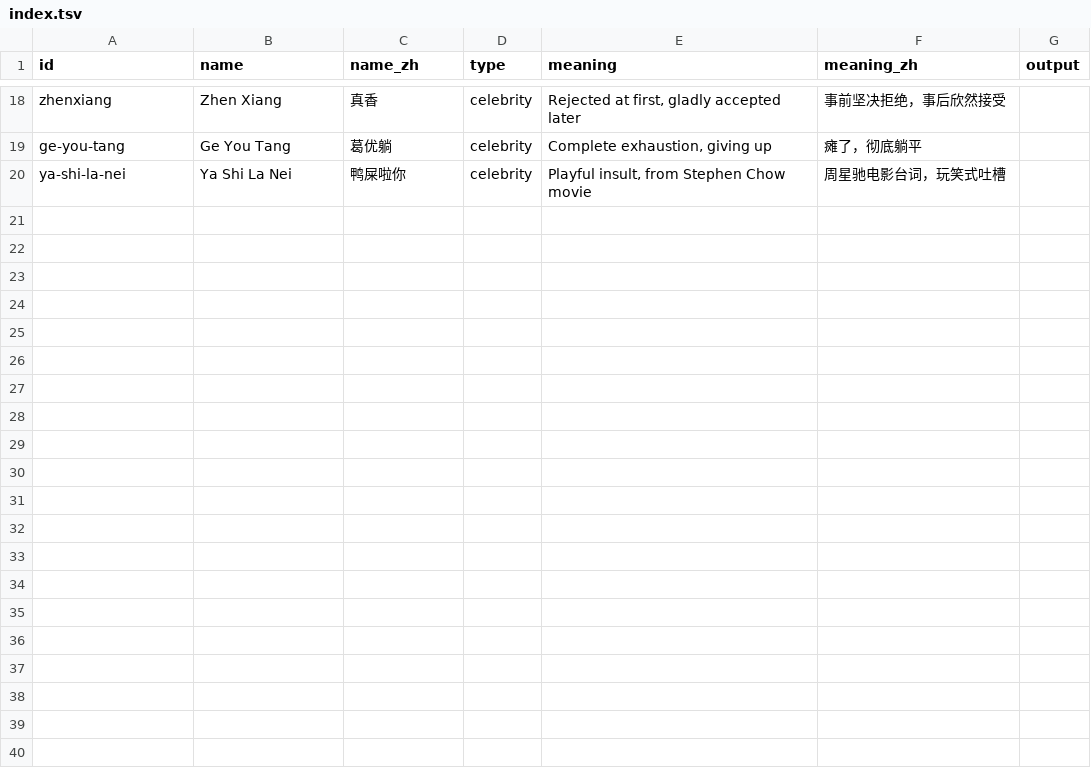
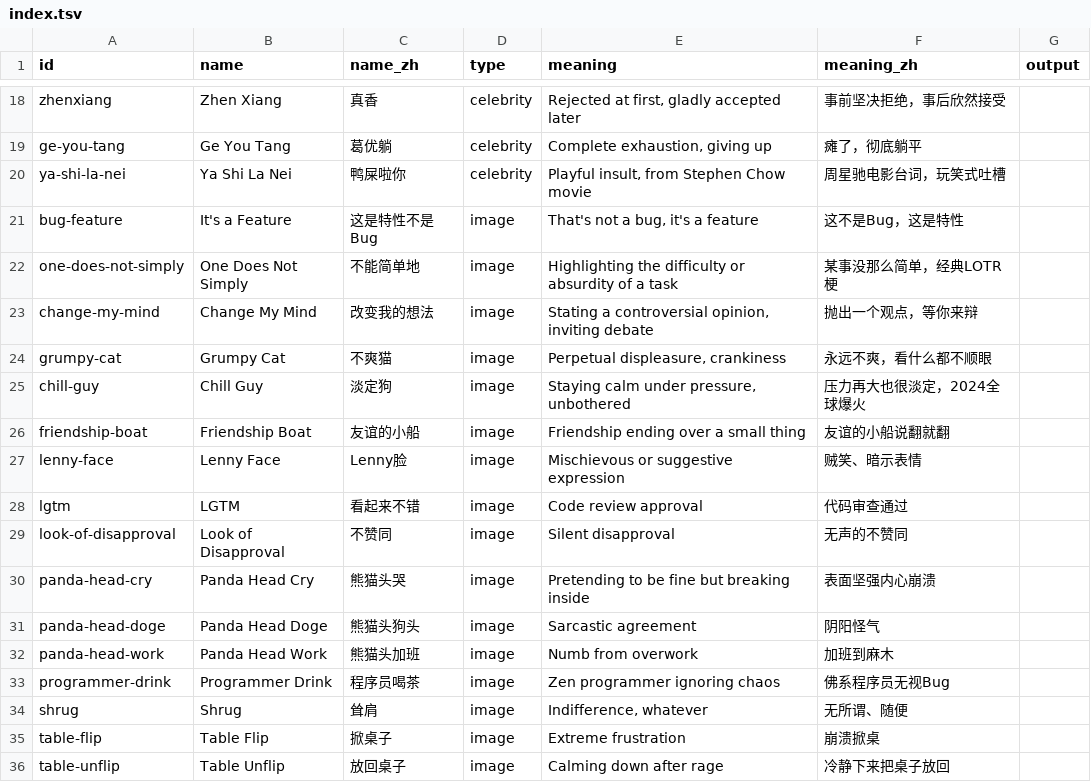
Before and after one commit to edwinjhlee/awesome-meme, a TSV file: data/index.tsv, drawn as a sheet; only a part is shown, gaps mark what is left out; the diff names each change by its address in the sheet, - before the commit and + after, or states it on an @@ line.

Commit message:
Add data-index-spec-sync rule, fix index/spec/TSV sync
New rule: data-index-spec-sync ensures index.yml, spec files, and
index.tsv stay in sync. Text memes excluded from index (they live
in data/text/).

x rule fix (4 rounds):
R1: Added 13 missing spec entries to index.yml
R2: Renamed all spec files to underscores (consistent naming);
    removed text-type memes from index.yml
R3: Re-added 11 spec entries that are image-type (not text-only);
    regenerated TSV with all 35 entries
R4: All clean — 35 spec files, 35 index entries, TSV in sync

```diff
--- a/data/index.tsv
+++ b/data/index.tsv
+row 21: bug-feature | It's a Feature | 这是特性不是Bug | image | That's not a bug, it's a feature | 这不是Bug，这是特性
+row 22: one-does-not-simply | One Does Not Simply | 不能简单地 | image | Highlighting the difficulty or absurdity of a task | 某事没那么简单，经典LOTR梗
+row 23: change-my-mind | Change My Mind | 改变我的想法 | image | Stating a controversial opinion, inviting debate | 抛出一个观点，等你来辩
+row 24: grumpy-cat | Grumpy Cat | 不爽猫 | image | Perpetual displeasure, crankiness | 永远不爽，看什么都不顺眼
+row 25: chill-guy | Chill Guy | 淡定狗 | image | Staying calm under pressure, unbothered | 压力再大也很淡定，2024全球爆火
+row 26: friendship-boat | Friendship Boat | 友谊的小船 | image | Friendship ending over a small thing | 友谊的小船说翻就翻
+row 27: lenny-face | Lenny Face | Lenny脸 | image | Mischievous or suggestive expression | 贼笑、暗示表情
+row 28: lgtm | LGTM | 看起来不错 | image | Code review approval | 代码审查通过
+row 29: look-of-disapproval | Look of Disapproval | 不赞同 | image | Silent disapproval | 无声的不赞同
+row 30: panda-head-cry | Panda Head Cry | 熊猫头哭 | image | Pretending to be fine but breaking inside | 表面坚强内心崩溃
+row 31: panda-head-doge | Panda Head Doge | 熊猫头狗头 | image | Sarcastic agreement | 阴阳怪气
+row 32: panda-head-work | Panda Head Work | 熊猫头加班 | image | Numb from overwork | 加班到麻木
+row 33: programmer-drink | Programmer Drink | 程序员喝茶 | image | Zen programmer ignoring chaos | 佛系程序员无视Bug
+row 34: shrug | Shrug | 耸肩 | image | Indifference, whatever | 无所谓、随便
+row 35: table-flip | Table Flip | 掀桌子 | image | Extreme frustration | 崩溃掀桌
+row 36: table-unflip | Table Unflip | 放回桌子 | image | Calming down after rage | 冷静下来把桌子放回
```
Also changed, not shown: 32 other files.
